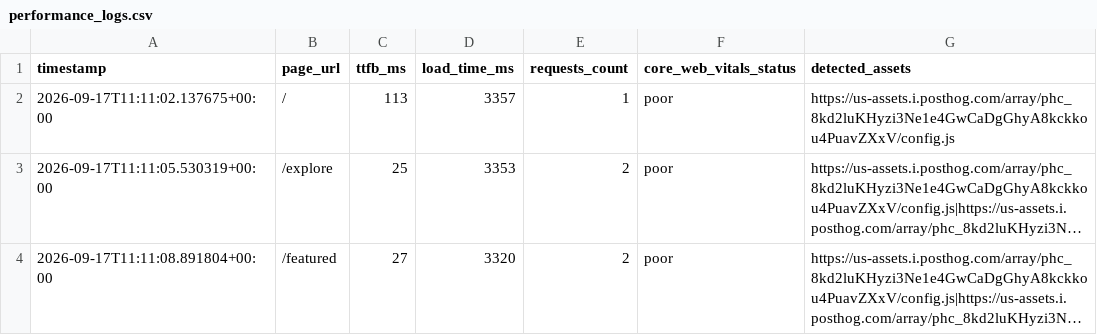
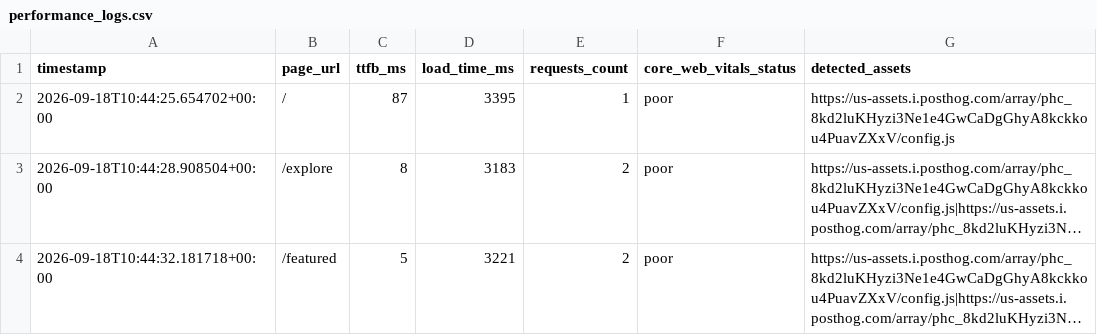
Before and after one commit to Niswan028/ai_ops_workflow_governor, a CSV file: data/performance_logs.csv, drawn as a sheet; long unchanged cells end in …; the diff names each change by its address in the sheet, - before the commit and + after, or states it on an @@ line.

```diff
--- a/data/performance_logs.csv
+++ b/data/performance_logs.csv
-A2 (timestamp): 2026-09-17T11:11:02.137675+00:00
+A2 (timestamp): 2026-09-18T10:44:25.654702+00:00
-C2 (ttfb_ms): 113
+C2 (ttfb_ms): 87
-D2 (load_time_ms): 3357
+D2 (load_time_ms): 3395
-A3 (timestamp): 2026-09-17T11:11:05.530319+00:00
+A3 (timestamp): 2026-09-18T10:44:28.908504+00:00
-C3 (ttfb_ms): 25
+C3 (ttfb_ms): 8
-D3 (load_time_ms): 3353
+D3 (load_time_ms): 3183
-A4 (timestamp): 2026-09-17T11:11:08.891804+00:00
+A4 (timestamp): 2026-09-18T10:44:32.181718+00:00
-C4 (ttfb_ms): 27
+C4 (ttfb_ms): 5
-D4 (load_time_ms): 3320
+D4 (load_time_ms): 3221
```
Also changed, not shown: data/performance_logs_history.csv, 2 other files.
